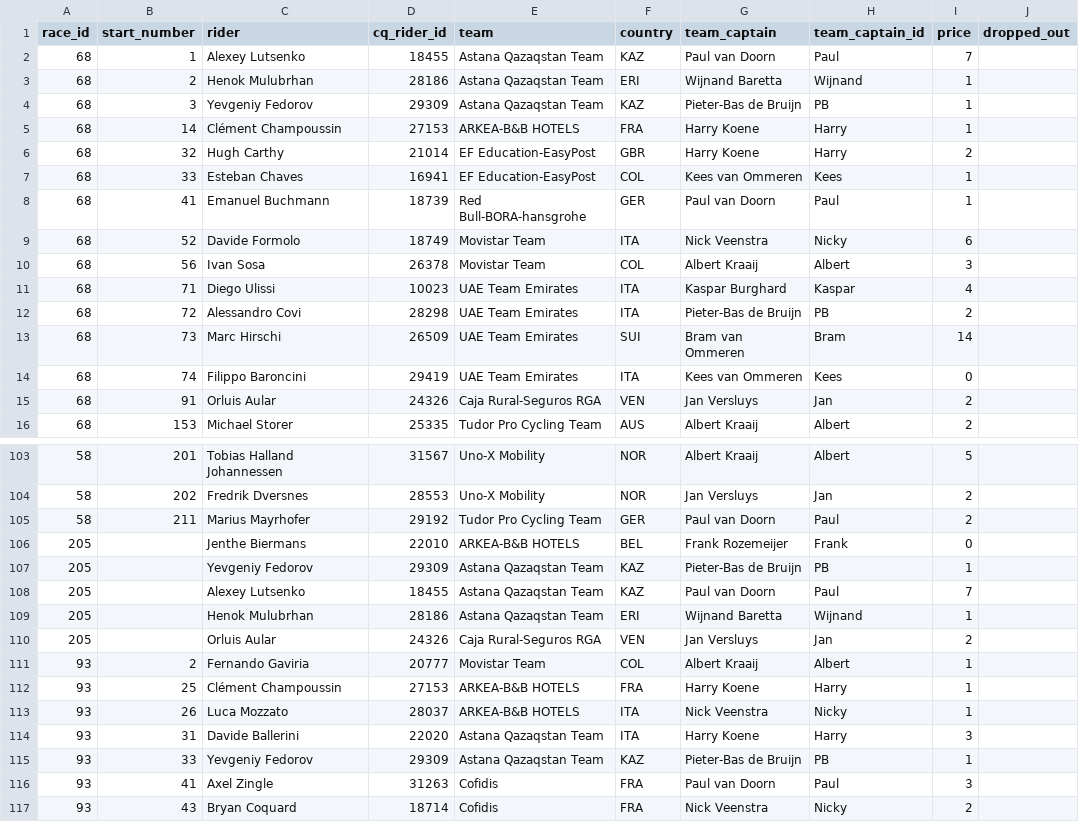
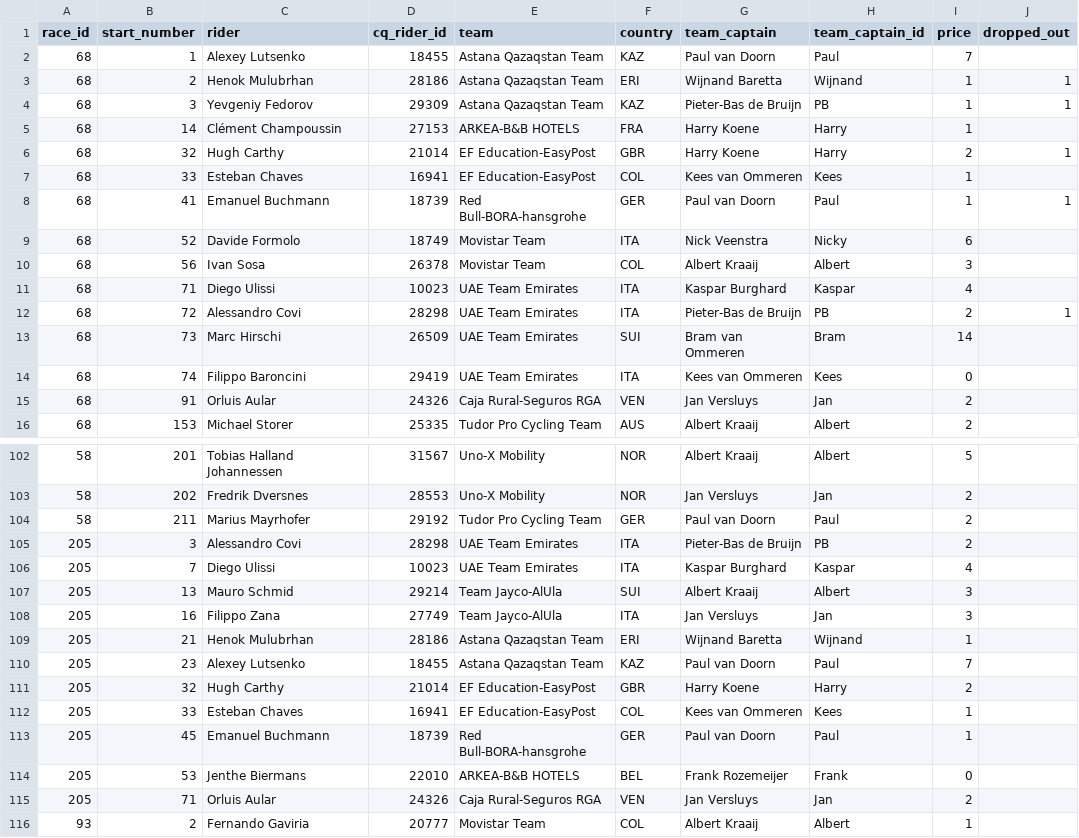
Before and after one commit to wijnandb/wielerspel2024, a CSV file: _data/startlist-filtered.csv, drawn as a sheet; only a part is shown, gaps mark what is left out; the shorter side is filled out with more unchanged rows; the diff covers the shown part only.

```diff
--- a/_data/startlist-filtered.csv
+++ b/_data/startlist-filtered.csv
@@ -2,8 +2,8 @@ race_id,start_number,rider,cq_rider_id,team,country,team_captain,team_captain_id
 68,1,Alexey Lutsenko,18455,Astana Qazaqstan Team,KAZ,Paul van Doorn,Paul,7,
-68,2,Henok Mulubrhan,28186,Astana Qazaqstan Team,ERI,Wijnand Baretta,Wijnand,1,
-68,3,Yevgeniy Fedorov,29309,Astana Qazaqstan Team,KAZ,Pieter-Bas de Bruijn,PB,1,
+68,2,Henok Mulubrhan,28186,Astana Qazaqstan Team,ERI,Wijnand Baretta,Wijnand,1,1
+68,3,Yevgeniy Fedorov,29309,Astana Qazaqstan Team,KAZ,Pieter-Bas de Bruijn,PB,1,1
 68,14,Clément Champoussin,27153,ARKEA-B&B HOTELS,FRA,Harry Koene,Harry,1,
-68,32,Hugh Carthy,21014,EF Education-EasyPost,GBR,Harry Koene,Harry,2,
+68,32,Hugh Carthy,21014,EF Education-EasyPost,GBR,Harry Koene,Harry,2,1
 68,33,Esteban Chaves,16941,EF Education-EasyPost,COL,Kees van Ommeren,Kees,1,
-68,41,Emanuel Buchmann,18739,Red Bull-BORA-hansgrohe,GER,Paul van Doorn,Paul,1,
+68,41,Emanuel Buchmann,18739,Red Bull-BORA-hansgrohe,GER,Paul van Doorn,Paul,1,1
 68,52,Davide Formolo,18749,Movistar Team,ITA,Nick Veenstra,Nicky,6,
@@ -11,3 +11,3 @@ race_id,start_number,rider,cq_rider_id,team,country,team_captain,team_captain_id
 68,71,Diego Ulissi,10023,UAE Team Emirates,ITA,Kaspar Burghard,Kaspar,4,
-68,72,Alessandro Covi,28298,UAE Team Emirates,ITA,Pieter-Bas de Bruijn,PB,2,
+68,72,Alessandro Covi,28298,UAE Team Emirates,ITA,Pieter-Bas de Bruijn,PB,2,1
 68,73,Marc Hirschi,26509,UAE Team Emirates,SUI,Bram van Ommeren,Bram,14,
@@ -105,7 +104,13 @@ race_id,start_number,rider,cq_rider_id,team,country,team_captain,team_captain_id
 58,211,Marius Mayrhofer,29192,Tudor Pro Cycling Team,GER,Paul van Doorn,Paul,2,
-205,,Jenthe Biermans,22010,ARKEA-B&B HOTELS,BEL,Frank Rozemeijer,Frank,0,
-205,,Yevgeniy Fedorov,29309,Astana Qazaqstan Team,KAZ,Pieter-Bas de Bruijn,PB,1,
-205,,Alexey Lutsenko,18455,Astana Qazaqstan Team,KAZ,Paul van Doorn,Paul,7,
-205,,Henok Mulubrhan,28186,Astana Qazaqstan Team,ERI,Wijnand Baretta,Wijnand,1,
-205,,Orluis Aular,24326,Caja Rural-Seguros RGA,VEN,Jan Versluys,Jan,2,
+205,3,Alessandro Covi,28298,UAE Team Emirates,ITA,Pieter-Bas de Bruijn,PB,2,
+205,7,Diego Ulissi,10023,UAE Team Emirates,ITA,Kaspar Burghard,Kaspar,4,
+205,13,Mauro Schmid,29214,Team Jayco-AlUla,SUI,Albert Kraaij,Albert,3,
+205,16,Filippo Zana,27749,Team Jayco-AlUla,ITA,Jan Versluys,Jan,3,
+205,21,Henok Mulubrhan,28186,Astana Qazaqstan Team,ERI,Wijnand Baretta,Wijnand,1,
+205,23,Alexey Lutsenko,18455,Astana Qazaqstan Team,KAZ,Paul van Doorn,Paul,7,
+205,32,Hugh Carthy,21014,EF Education-EasyPost,GBR,Harry Koene,Harry,2,
+205,33,Esteban Chaves,16941,EF Education-EasyPost,COL,Kees van Ommeren,Kees,1,
+205,45,Emanuel Buchmann,18739,Red Bull-BORA-hansgrohe,GER,Paul van Doorn,Paul,1,
+205,53,Jenthe Biermans,22010,ARKEA-B&B HOTELS,BEL,Frank Rozemeijer,Frank,0,
+205,71,Orluis Aular,24326,Caja Rural-Seguros RGA,VEN,Jan Versluys,Jan,2,
 93,2,Fernando Gaviria,20777,Movistar Team,COL,Albert Kraaij,Albert,1,
```
Also changed, not shown: 3 added rows, 4 removed rows and 9 edited cells elsewhere in this file, _data/startlist.csv.
